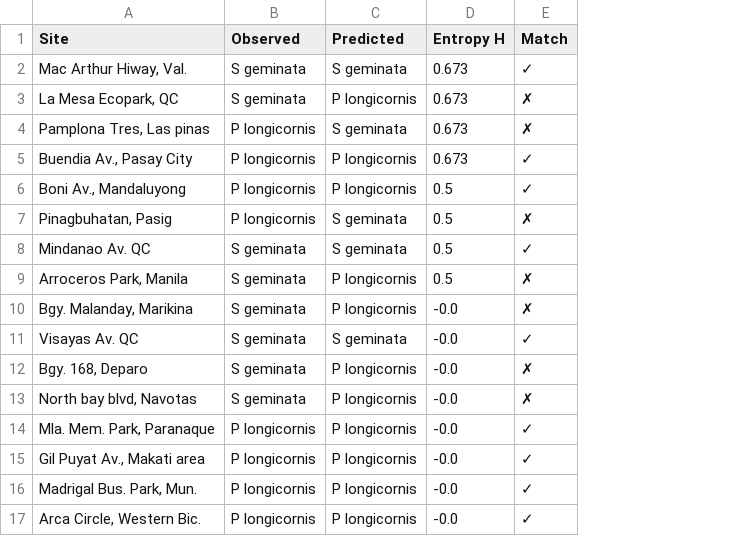
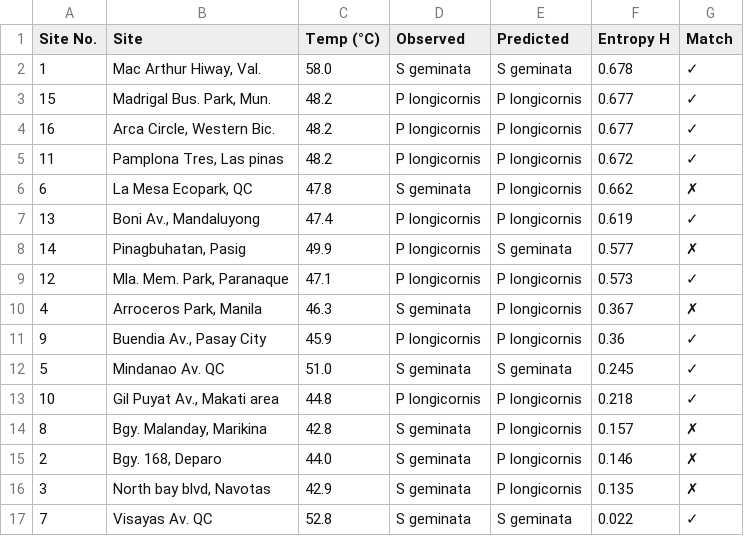
Before and after one commit to gabnash05/ant-simulation, a CSV file: ants_output/table1_site_validation_summary.csv, drawn as a sheet; removed rows and columns are numbered as before the commit, all else as after; the diff names each change by its address in the sheet, - before the commit and + after, or states it on an @@ line.

```diff
--- a/ants_output/table1_site_validation_summary.csv
+++ b/ants_output/table1_site_validation_summary.csv
+column A (Site No.), row 2: 1; rows 6-8: 6 | 13 | 14; row 10: 4; rows 14-16: 8 | 2 | 3
+column C (Temp (°C)), row 2: 58.0; rows 6-8: 47.8 | 47.4 | 49.9; row 10: 46.3; rows 14-16: 42.8 | 44.0 | 42.9
-F2 (Entropy H): 0.673
+F2 (Entropy H): 0.678
+row 3: 15 | Madrigal Bus. Park, Mun. | 48.2 | P longicornis | P longicornis | 0.677 | ✓
+row 4: 16 | Arca Circle, Western Bic. | 48.2 | P longicornis | P longicornis | 0.677 | ✓
+row 5: 11 | Pamplona Tres, Las pinas | 48.2 | P longicornis | P longicornis | 0.672 | ✓
-F6 (Entropy H): 0.673
+F6 (Entropy H): 0.662
-row 4: Pamplona Tres, Las pinas | P longicornis | S geminata | 0.673 | ✗
-row 5: Buendia Av., Pasay City | P longicornis | P longicornis | 0.673 | ✓
-F7 (Entropy H): 0.5
+F7 (Entropy H): 0.619
-F8 (Entropy H): 0.5
+F8 (Entropy H): 0.577
-row 8: Mindanao Av. QC | S geminata | S geminata | 0.5 | ✓
+row 9: 12 | Mla. Mem. Park, Paranaque | 47.1 | P longicornis | P longicornis | 0.573 | ✓
-F10 (Entropy H): 0.5
+F10 (Entropy H): 0.367
+row 11: 9 | Buendia Av., Pasay City | 45.9 | P longicornis | P longicornis | 0.36 | ✓
+row 12: 5 | Mindanao Av. QC | 51.0 | S geminata | S geminata | 0.245 | ✓
+row 13: 10 | Gil Puyat Av., Makati area | 44.8 | P longicornis | P longicornis | 0.218 | ✓
-F14 (Entropy H): -0.0
+F14 (Entropy H): 0.157
-row 11: Visayas Av. QC | S geminata | S geminata | -0.0 | ✓
-F15 (Entropy H): -0.0
+F15 (Entropy H): 0.146
-F16 (Entropy H): -0.0
+F16 (Entropy H): 0.135
-row 14: Mla. Mem. Park, Paranaque | P longicornis | P longicornis | -0.0 | ✓
-row 15: Gil Puyat Av., Makati area | P longicornis | P longicornis | -0.0 | ✓
-row 16: Madrigal Bus. Park, Mun. | P longicornis | P longicornis | -0.0 | ✓
-row 17: Arca Circle, Western Bic. | P longicornis | P longicornis | -0.0 | ✓
+row 17: 7 | Visayas Av. QC | 52.8 | S geminata | S geminata | 0.022 | ✓
```
Also changed, not shown: data/processed/sites_with_lst.csv, 16 other files.
